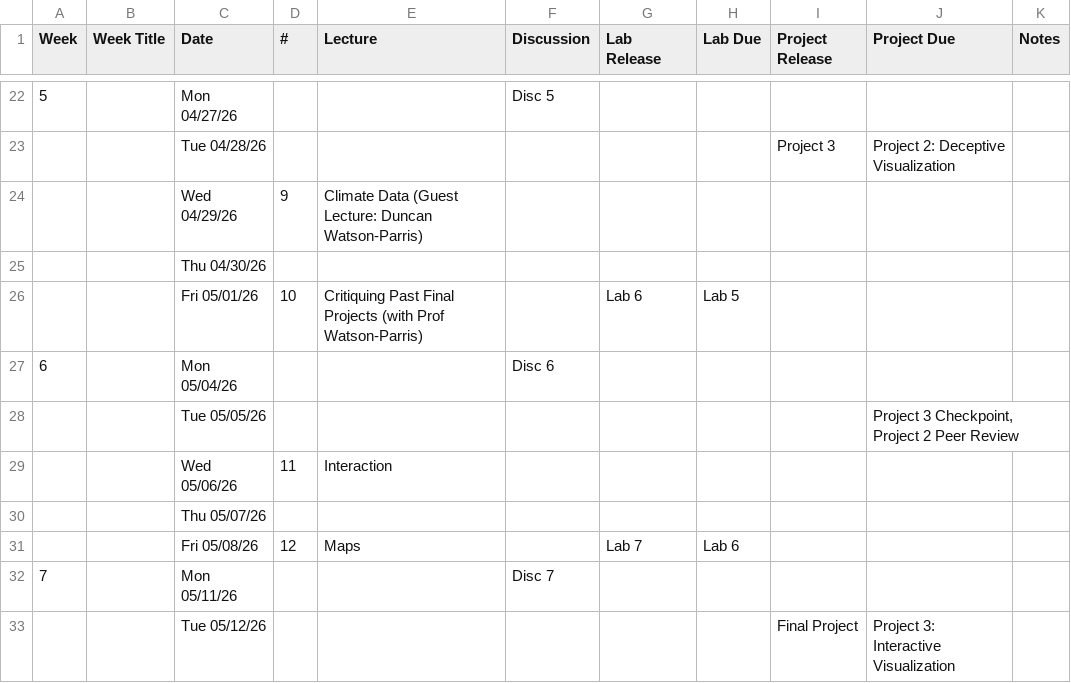
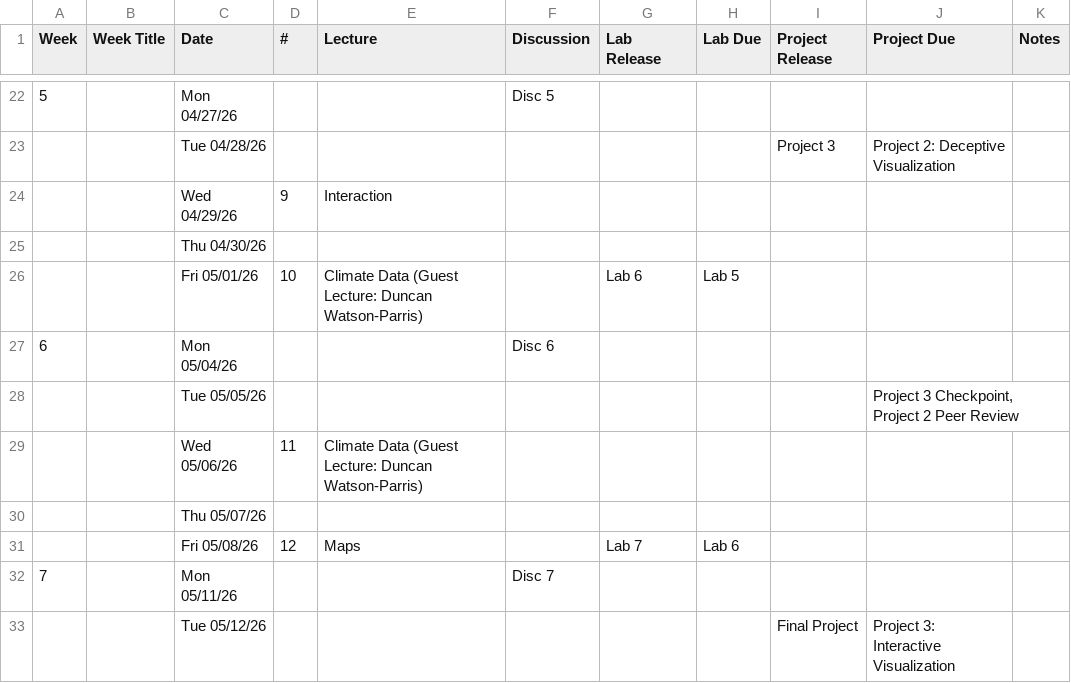
Before and after one commit to dsc-courses/dsc106-2026-sp, a CSV file: scripts/sp26.csv, drawn as a sheet; only a part is shown, gaps mark what is left out.

```diff
--- a/scripts/sp26.csv
+++ b/scripts/sp26.csv
@@ -23,8 +23,8 @@ Week,Week Title,Date,#,Lecture,Discussion,Lab Release,Lab Due,Project Release,Pr
 ,,Tue 04/28/26,,,,,,Project 3,Project 2: Deceptive Visualization,
-,,Wed 04/29/26,9,Climate Data (Guest Lecture: Duncan Watson-Parris),,,,,,
+,,Wed 04/29/26,9,Interaction,,,,,,
 ,,Thu 04/30/26,,,,,,,,
-,,Fri 05/01/26,10,Critiquing Past Final Projects (with Prof Watson-Parris),,Lab 6,Lab 5,,,
+,,Fri 05/01/26,10,Climate Data (Guest Lecture: Duncan Watson-Parris),,Lab 6,Lab 5,,,
 6,,Mon 05/04/26,,,Disc 6,,,,,
 ,,Tue 05/05/26,,,,,,,"Project 3 Checkpoint, Project 2 Peer Review",
-,,Wed 05/06/26,11,Interaction,,,,,,
+,,Wed 05/06/26,11,Climate Data (Guest Lecture: Duncan Watson-Parris),,,,,,
 ,,Thu 05/07/26,,,,,,,,
```
Also changed, not shown: 2 other files.
